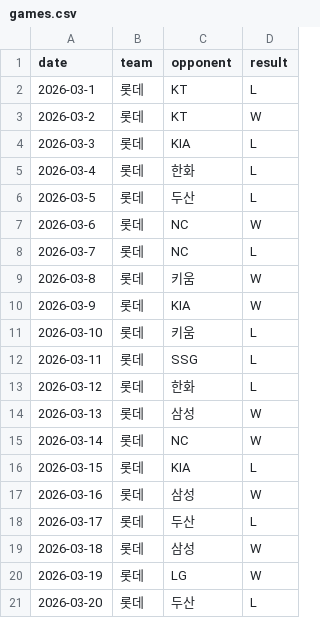
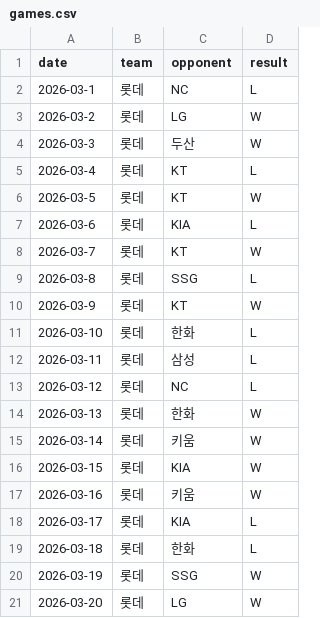
Before and after one commit to yagukim77/lotte-baseball-dashboard, a CSV file: data/games.csv, drawn as a sheet.

```diff
--- a/data/games.csv
+++ b/data/games.csv
@@ -1,21 +1,21 @@
 date,team,opponent,result
-2026-03-1,롯데,KT,L
-2026-03-2,롯데,KT,W
-2026-03-3,롯데,KIA,L
-2026-03-4,롯데,한화,L
-2026-03-5,롯데,두산,L
-2026-03-6,롯데,NC,W
-2026-03-7,롯데,NC,L
-2026-03-8,롯데,키움,W
-2026-03-9,롯데,KIA,W
-2026-03-10,롯데,키움,L
-2026-03-11,롯데,SSG,L
-2026-03-12,롯데,한화,L
-2026-03-13,롯데,삼성,W
-2026-03-14,롯데,NC,W
-2026-03-15,롯데,KIA,L
-2026-03-16,롯데,삼성,W
-2026-03-17,롯데,두산,L
-2026-03-18,롯데,삼성,W
-2026-03-19,롯데,LG,W
-2026-03-20,롯데,두산,L
+2026-03-1,롯데,NC,L
+2026-03-2,롯데,LG,W
+2026-03-3,롯데,두산,W
+2026-03-4,롯데,KT,L
+2026-03-5,롯데,KT,W
+2026-03-6,롯데,KIA,L
+2026-03-7,롯데,KT,W
+2026-03-8,롯데,SSG,L
+2026-03-9,롯데,KT,W
+2026-03-10,롯데,한화,L
+2026-03-11,롯데,삼성,L
+2026-03-12,롯데,NC,L
+2026-03-13,롯데,한화,W
+2026-03-14,롯데,키움,W
+2026-03-15,롯데,KIA,W
+2026-03-16,롯데,키움,W
+2026-03-17,롯데,KIA,L
+2026-03-18,롯데,한화,L
+2026-03-19,롯데,SSG,W
+2026-03-20,롯데,LG,W
```
Also changed, not shown: data/news.csv.
